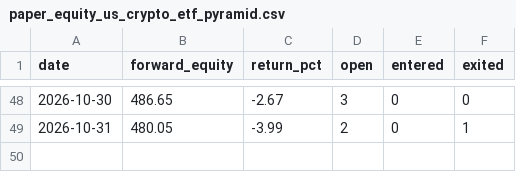
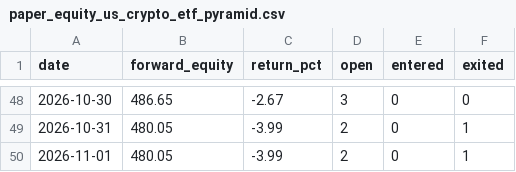
Before and after one commit to magic-emperor/AI-finance, a CSV file: engine/output/paper_equity_us_crypto_etf_pyramid.csv, drawn as a sheet; only a part is shown, gaps mark what is left out.

```diff
--- a/engine/output/paper_equity_us_crypto_etf_pyramid.csv
+++ b/engine/output/paper_equity_us_crypto_etf_pyramid.csv
@@ -49 +49,2 @@ date,forward_equity,return_pct,open,entered,exited
 2026-10-31,480.05,-3.99,2,0,1
+2026-11-01,480.05,-3.99,2,0,1
```
